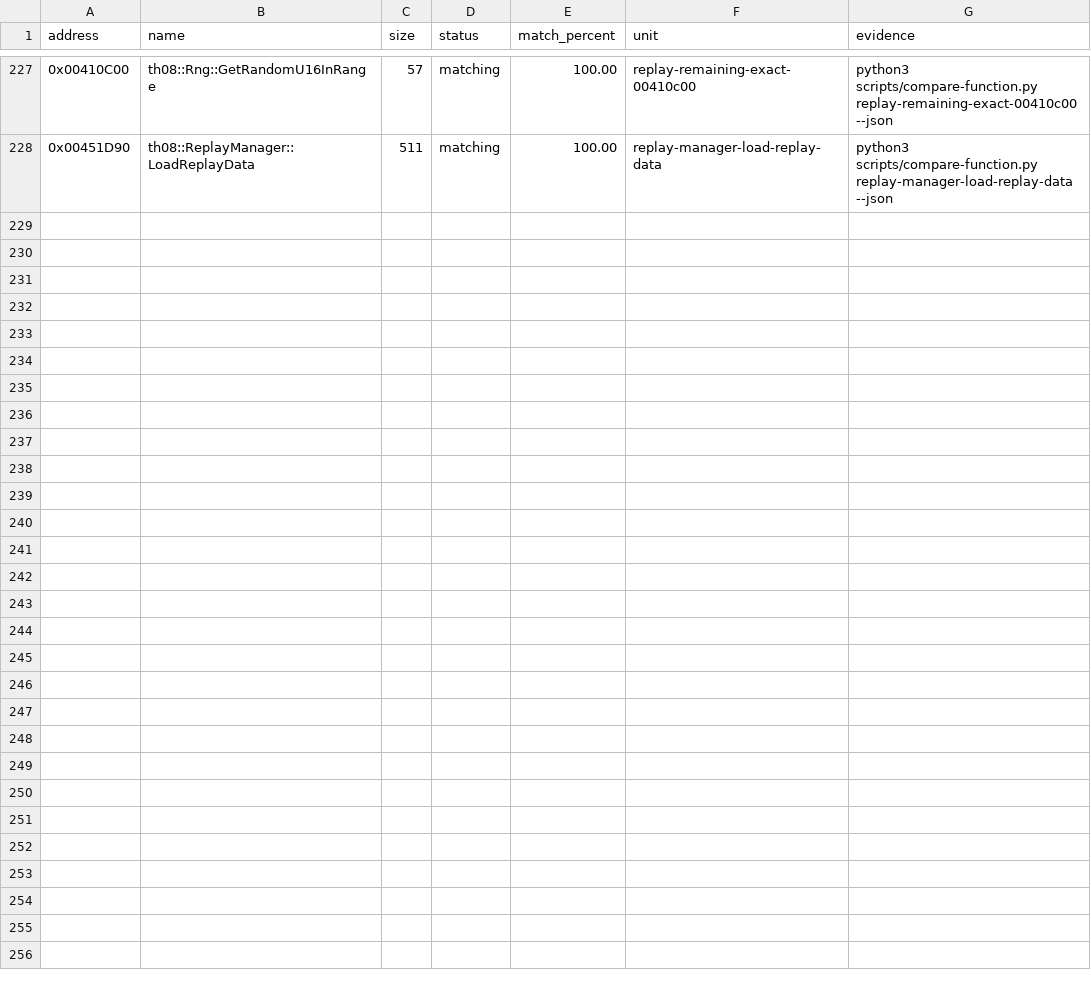
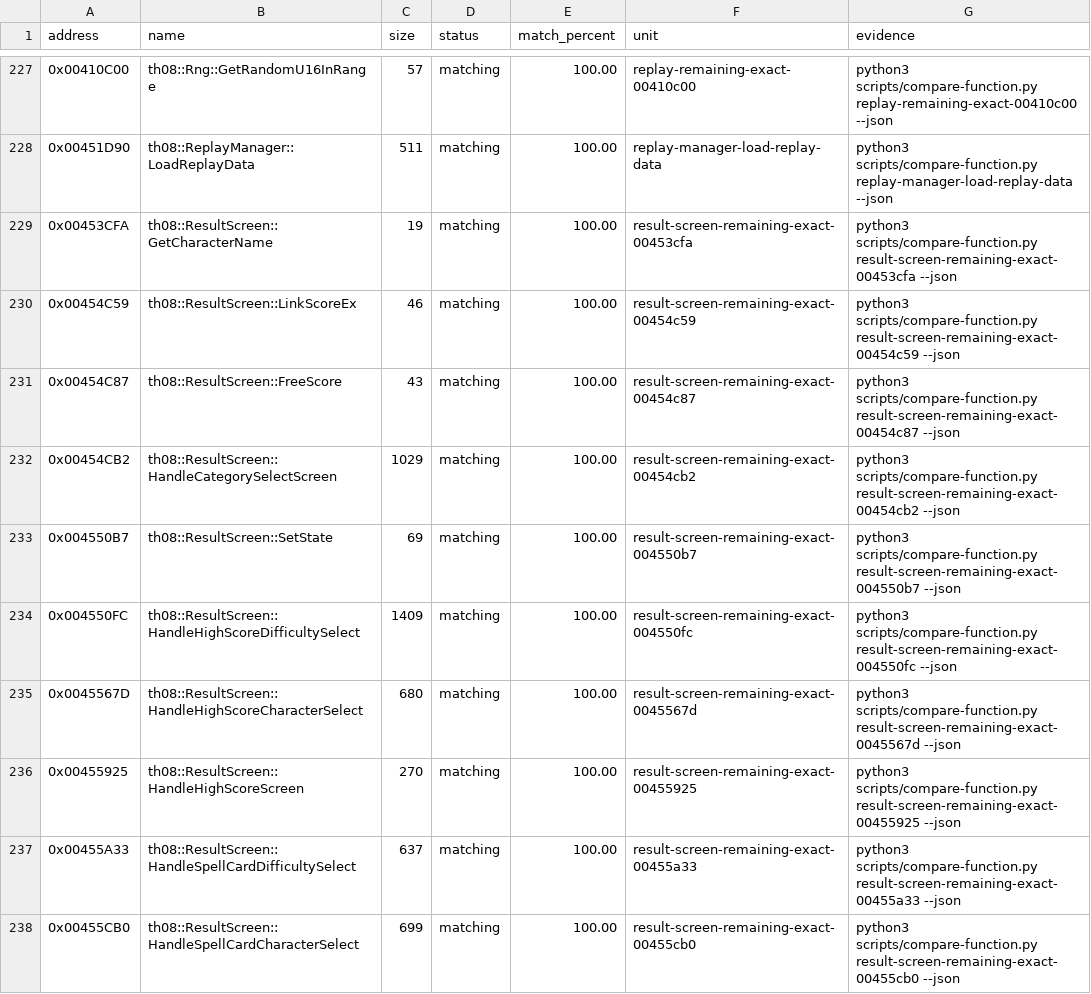
Before and after one commit to koishikois259/th08-multi, a CSV file: config/matches.csv, drawn as a sheet; only a part is shown, gaps mark what is left out; the diff covers the shown part only.

Commit message:
Track exact result screen subsystem matches

```diff
--- a/config/matches.csv
+++ b/config/matches.csv
@@ -228 +228,11 @@ address,name,size,status,match_percent,unit,evidence
 0x00451D90,th08::ReplayManager::LoadReplayData,511,matching,100.00,replay-manager-load-replay-data,python3 scripts/compare-function.py replay-manager-load-replay-data --json
+0x00453CFA,th08::ResultScreen::GetCharacterName,19,matching,100.00,result-screen-remaining-exact-00453cfa,python3 scripts/compare-function.py result-screen-remaining-exact-00453cfa --json
+0x00454C59,th08::ResultScreen::LinkScoreEx,46,matching,100.00,result-screen-remaining-exact-00454c59,python3 scripts/compare-function.py result-screen-remaining-exact-00454c59 --json
+0x00454C87,th08::ResultScreen::FreeScore,43,matching,100.00,result-screen-remaining-exact-00454c87,python3 scripts/compare-function.py result-screen-remaining-exact-00454c87 --json
+0x00454CB2,th08::ResultScreen::HandleCategorySelectScreen,1029,matching,100.00,result-screen-remaining-exact-00454cb2,python3 scripts/compare-function.py result-screen-remaining-exact-00454cb2 --json
+0x004550B7,th08::ResultScreen::SetState,69,matching,100.00,result-screen-remaining-exact-004550b7,python3 scripts/compare-function.py result-screen-remaining-exact-004550b7 --json
+0x004550FC,th08::ResultScreen::HandleHighScoreDifficultySelect,1409,matching,100.00,result-screen-remaining-exact-004550fc,python3 scripts/compare-function.py result-screen-remaining-exact-004550fc --json
+0x0045567D,th08::ResultScreen::HandleHighScoreCharacterSelect,680,matching,100.00,result-screen-remaining-exact-0045567d,python3 scripts/compare-function.py result-screen-remaining-exact-0045567d --json
+0x00455925,th08::ResultScreen::HandleHighScoreScreen,270,matching,100.00,result-screen-remaining-exact-00455925,python3 scripts/compare-function.py result-screen-remaining-exact-00455925 --json
+0x00455A33,th08::ResultScreen::HandleSpellCardDifficultySelect,637,matching,100.00,result-screen-remaining-exact-00455a33,python3 scripts/compare-function.py result-screen-remaining-exact-00455a33 --json
+0x00455CB0,th08::ResultScreen::HandleSpellCardCharacterSelect,699,matching,100.00,result-screen-remaining-exact-00455cb0,python3 scripts/compare-function.py result-screen-remaining-exact-00455cb0 --json
```
Also changed, not shown: 9 added rows elsewhere in this file, config/implemented.csv, 3 other files.
